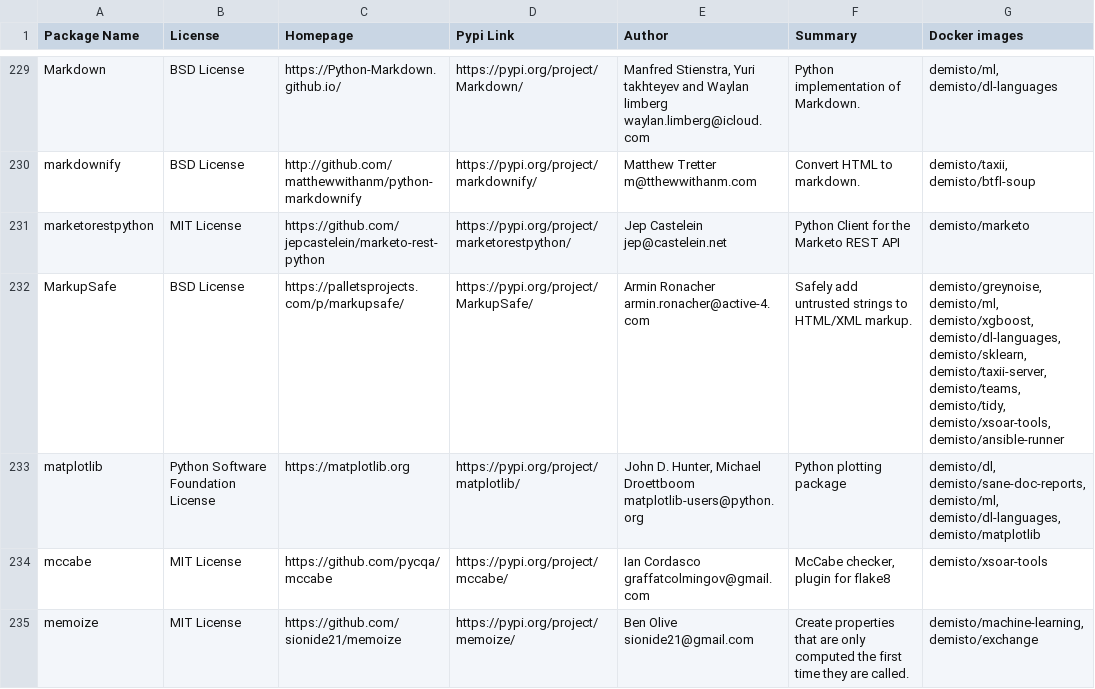
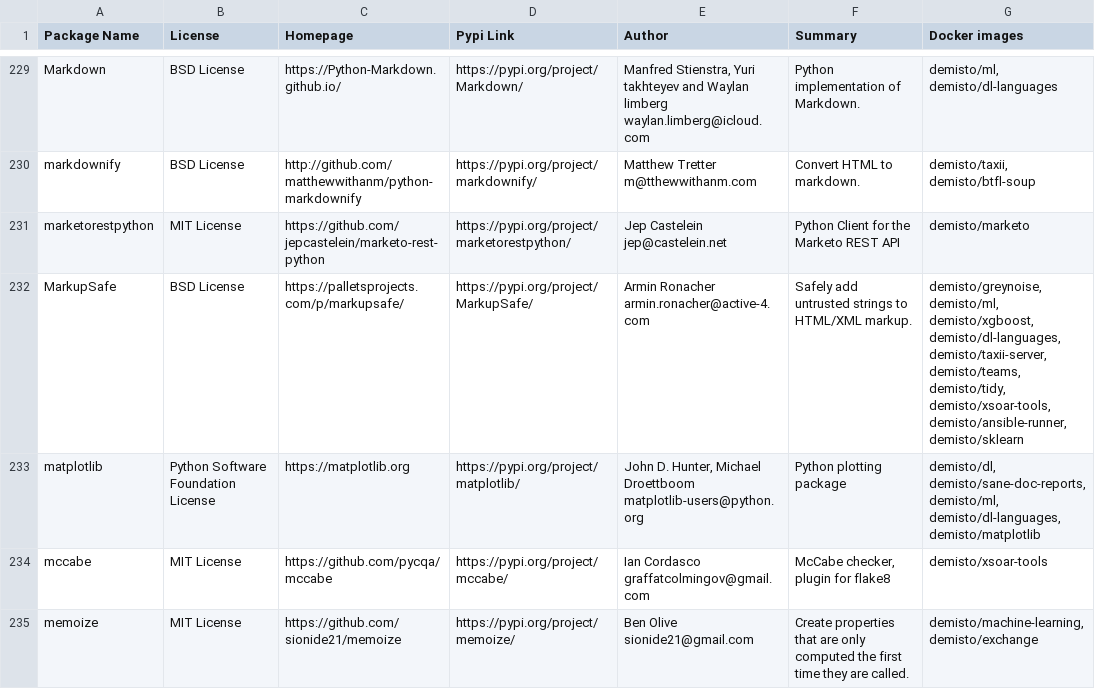
Before and after one commit to upstart-swiss/dockerfiles, a CSV file: used_packages.csv, drawn as a sheet; only a part is shown, gaps mark what is left out; the diff covers the shown part only.

Commit message:
Wed Mar  3 01:09:38 UTC 2021: automatic docker repository update

```diff
--- a/used_packages.csv
+++ b/used_packages.csv
@@ -231,3 +231,3 @@ markdownify,BSD License,http://github.com/matthewwithanm/python-markdownify,http
 marketorestpython,MIT License,https://github.com/jepcastelein/marketo-rest-python,https://pypi.org/project/marketorestpython/,Jep Castelein jep@castelein.net,Python Client for the Marketo REST API,demisto/marketo
-MarkupSafe,BSD License,https://palletsprojects.com/p/markupsafe/,https://pypi.org/project/MarkupSafe/,Armin Ronacher armin.ronacher@active-4.com,Safely add untrusted strings to HTML/XML markup.,"demisto/greynoise, demisto/ml, demisto/xgboost, demisto/dl-languages, demisto/sklearn, demisto/taxii-server, demisto/teams, demisto/tidy, demisto/xsoar-tools, demisto/ansible-runner"
+MarkupSafe,BSD License,https://palletsprojects.com/p/markupsafe/,https://pypi.org/project/MarkupSafe/,Armin Ronacher armin.ronacher@active-4.com,Safely add untrusted strings to HTML/XML markup.,"demisto/greynoise, demisto/ml, demisto/xgboost, demisto/dl-languages, demisto/taxii-server, demisto/teams, demisto/tidy, demisto/xsoar-tools, demisto/ansible-runner, demisto/sklearn"
 matplotlib,Python Software Foundation License,https://matplotlib.org,https://pypi.org/project/matplotlib/,"John D. Hunter, Michael Droettboom matplotlib-users@python.org",Python plotting package,"demisto/dl, demisto/sane-doc-reports, demisto/ml, demisto/dl-languages, demisto/matplotlib"
```
Also changed, not shown: 35 edited cells elsewhere in this file, 7 other files.
